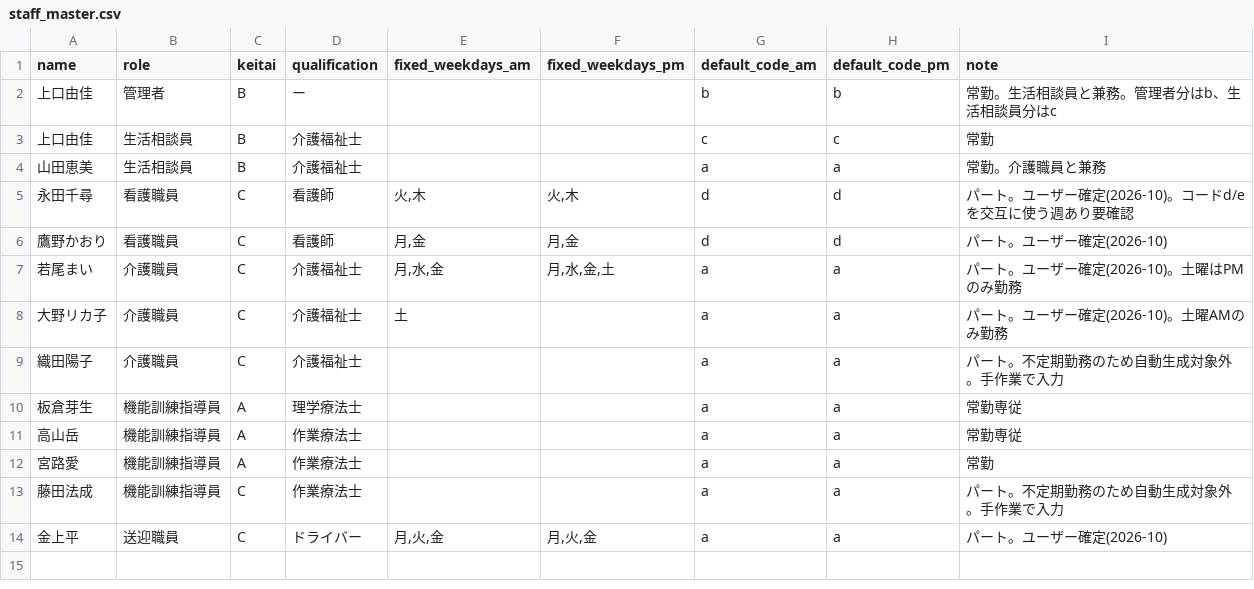
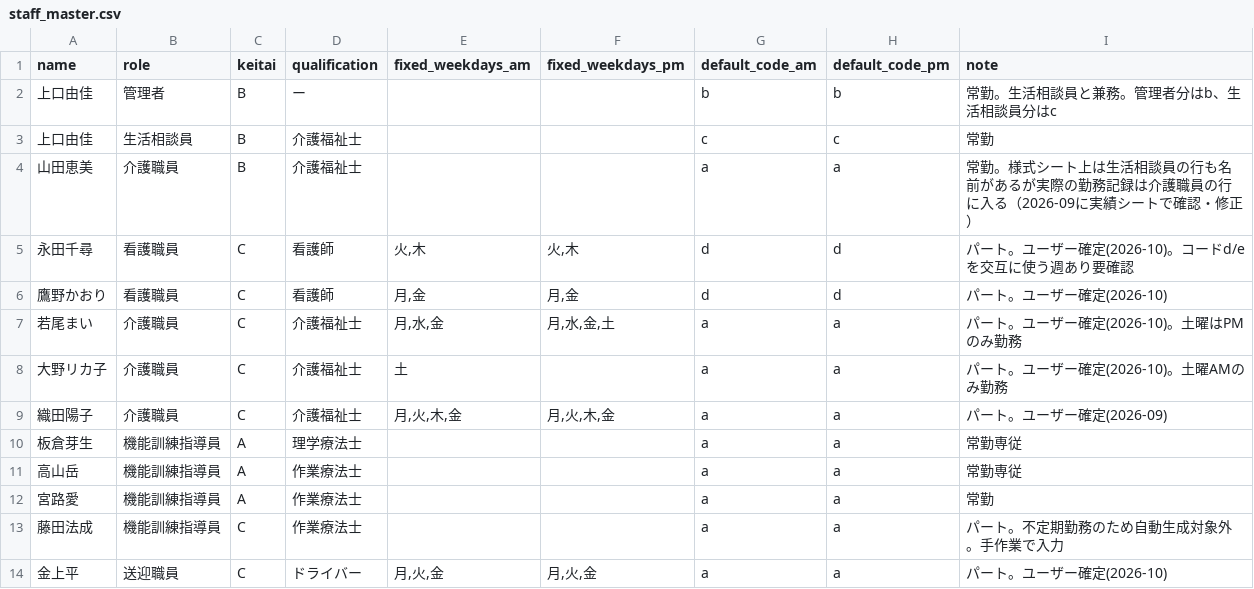
Before and after one commit to TAKA3391/groundup-shift-schedule, a CSV file: staff_master.csv, drawn as a sheet.

```diff
--- a/staff_master.csv
+++ b/staff_master.csv
@@ -3,3 +3,3 @@ name,role,keitai,qualification,fixed_weekdays_am,fixed_weekdays_pm,default_code_
 上口由佳,生活相談員,B,介護福祉士,,,c,c,常勤
-山田恵美,生活相談員,B,介護福祉士,,,a,a,常勤。介護職員と兼務
+山田恵美,介護職員,B,介護福祉士,,,a,a,常勤。様式シート上は生活相談員の行も名前があるが実際の勤務記録は介護職員の行に入る（2026-09に実績シートで確認・修正）
 永田千尋,看護職員,C,看護師,"火,木","火,木",d,d,パート。ユーザー確定(2026-10)。コードd/eを交互に使う週あり要確認
@@ -8,3 +8,3 @@ name,role,keitai,qualification,fixed_weekdays_am,fixed_weekdays_pm,default_code_
 大野リカ子,介護職員,C,介護福祉士,土,,a,a,パート。ユーザー確定(2026-10)。土曜AMのみ勤務
-織田陽子,介護職員,C,介護福祉士,,,a,a,パート。不定期勤務のため自動生成対象外。手作業で入力
+織田陽子,介護職員,C,介護福祉士,"月,火,木,金","月,火,木,金",a,a,パート。ユーザー確定(2026-09)
 板倉芽生,機能訓練指導員,A,理学療法士,,,a,a,常勤専従
```
Also changed, not shown: 3 other files.
